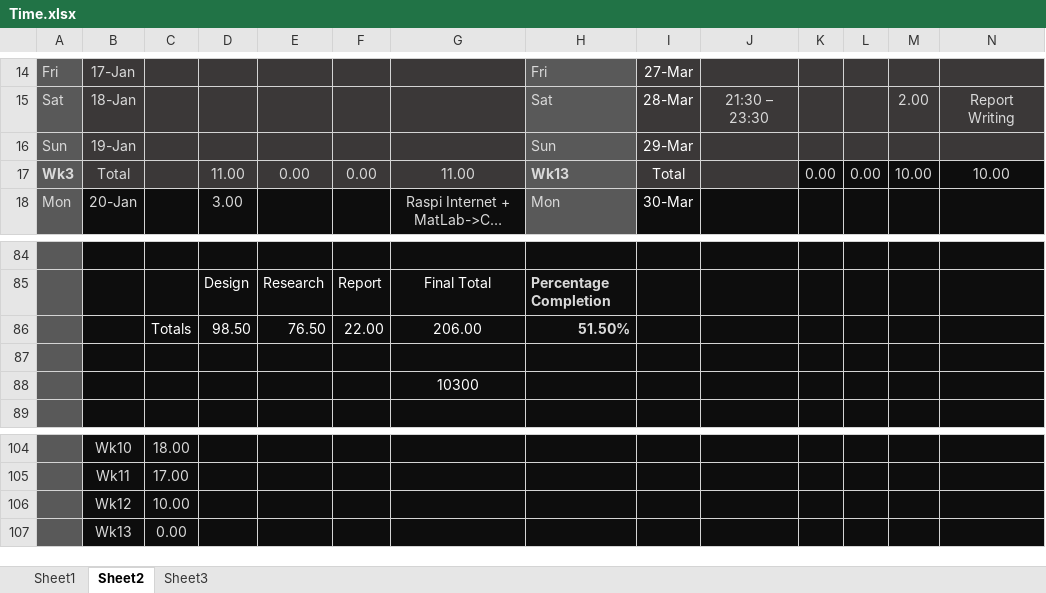
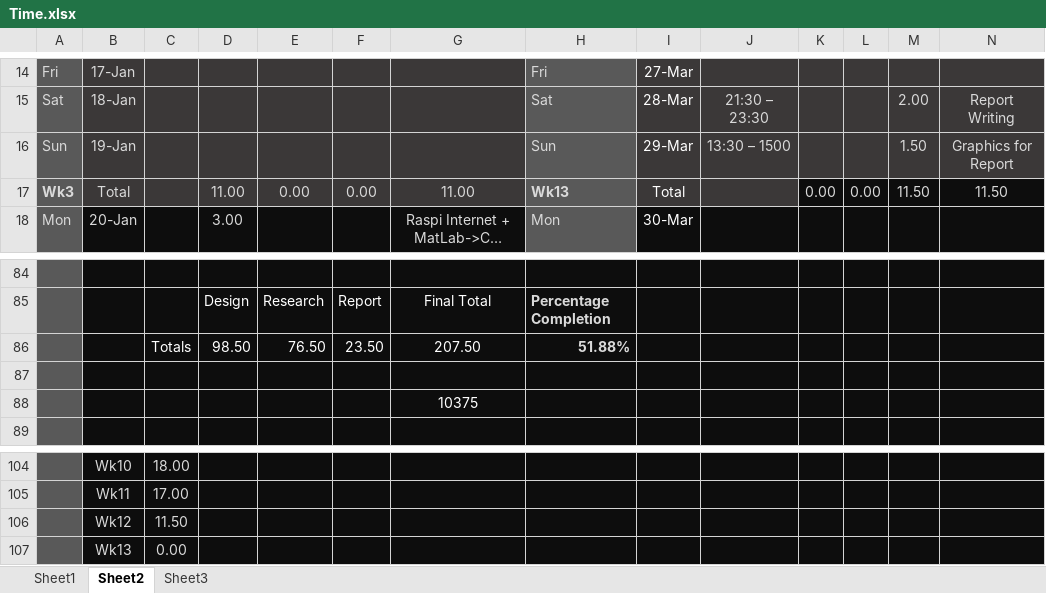
Before and after one commit to xolopx/thesis, an Excel workbook: Time.xlsx, sheet Sheet2, drawn as a sheet; only a part is shown, gaps mark what is left out; long unchanged cells end in …; values as stored, in another font and other column widths than the file's, no borders; charts and pictures and conditional formats not drawn; the diff names each change by its address in the sheet, - before the commit and + after, or states it on an @@ line.

```diff
--- a/Time.xlsx (sheet Sheet2)
+++ b/Time.xlsx (sheet Sheet2)
-J16: (empty)
+J16: 13:30 – 1500
-M16: (empty)
+M16: 1.50
-N16: (empty)
+N16: Graphics for Report
-M17: 10.00
+M17: 11.50
-N17: 10.00
+N17: 11.50
-F86: 22.00
+F86: 23.50
-G86: 206.00
+G86: 207.50
-H86: 51.50%
+H86: 51.88%
-G88: 10300
+G88: 10375
-C106: 10.00
+C106: 11.50
```
Also changed, not shown: charts or pictures, 24 other files.
